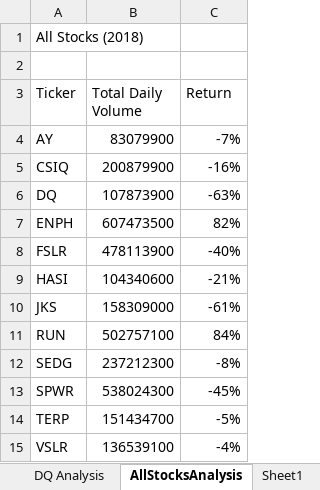
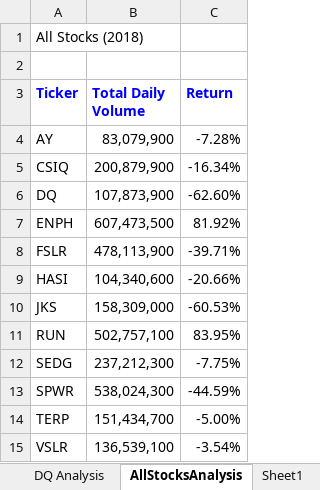
Before and after one commit to samuelvannoppen/Stock-Analysis, an Excel workbook: green_stocks.xlsm, sheet AllStocksAnalysis, drawn as a sheet; values as stored, in another font and other column widths than the file's, no borders; the diff names each change by its address in the sheet, - before the commit and + after, or states it on an @@ line.

Commit message:
Add files via upload

```diff
--- a/green_stocks.xlsm (sheet AllStocksAnalysis)
+++ b/green_stocks.xlsm (sheet AllStocksAnalysis)
@@ A3:C3 bold: off → on, text colour: black → #0000FF @@
-B4 (Total Daily Volume): 83079900
+B4 (Total Daily Volume): 83,079,900
-C4 (Return): -7%
+C4 (Return): -7.28%
-B5 (Total Daily Volume): 200879900
+B5 (Total Daily Volume): 200,879,900
-C5 (Return): -16%
+C5 (Return): -16.34%
-B6 (Total Daily Volume): 107873900
+B6 (Total Daily Volume): 107,873,900
-C6 (Return): -63%
+C6 (Return): -62.60%
-B7 (Total Daily Volume): 607473500
+B7 (Total Daily Volume): 607,473,500
-C7 (Return): 82%
+C7 (Return): 81.92%
-B8 (Total Daily Volume): 478113900
+B8 (Total Daily Volume): 478,113,900
-C8 (Return): -40%
+C8 (Return): -39.71%
-B9 (Total Daily Volume): 104340600
+B9 (Total Daily Volume): 104,340,600
-C9 (Return): -21%
+C9 (Return): -20.66%
-B10 (Total Daily Volume): 158309000
+B10 (Total Daily Volume): 158,309,000
-C10 (Return): -61%
+C10 (Return): -60.53%
-B11 (Total Daily Volume): 502757100
+B11 (Total Daily Volume): 502,757,100
-C11 (Return): 84%
+C11 (Return): 83.95%
-B12 (Total Daily Volume): 237212300
+B12 (Total Daily Volume): 237,212,300
-C12 (Return): -8%
+C12 (Return): -7.75%
-B13 (Total Daily Volume): 538024300
+B13 (Total Daily Volume): 538,024,300
-C13 (Return): -45%
+C13 (Return): -44.59%
-B14 (Total Daily Volume): 151434700
+B14 (Total Daily Volume): 151,434,700
-C14 (Return): -5%
+C14 (Return): -5.00%
-B15 (Total Daily Volume): 136539100
+B15 (Total Daily Volume): 136,539,100
-C15 (Return): -4%
+C15 (Return): -3.54%
```
